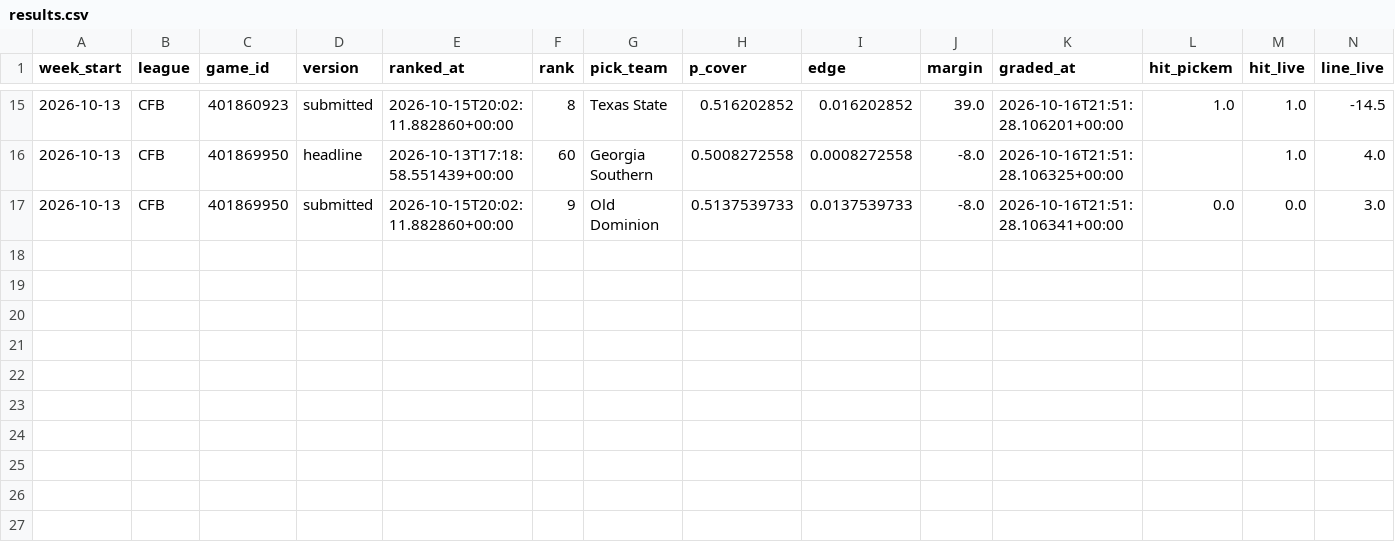
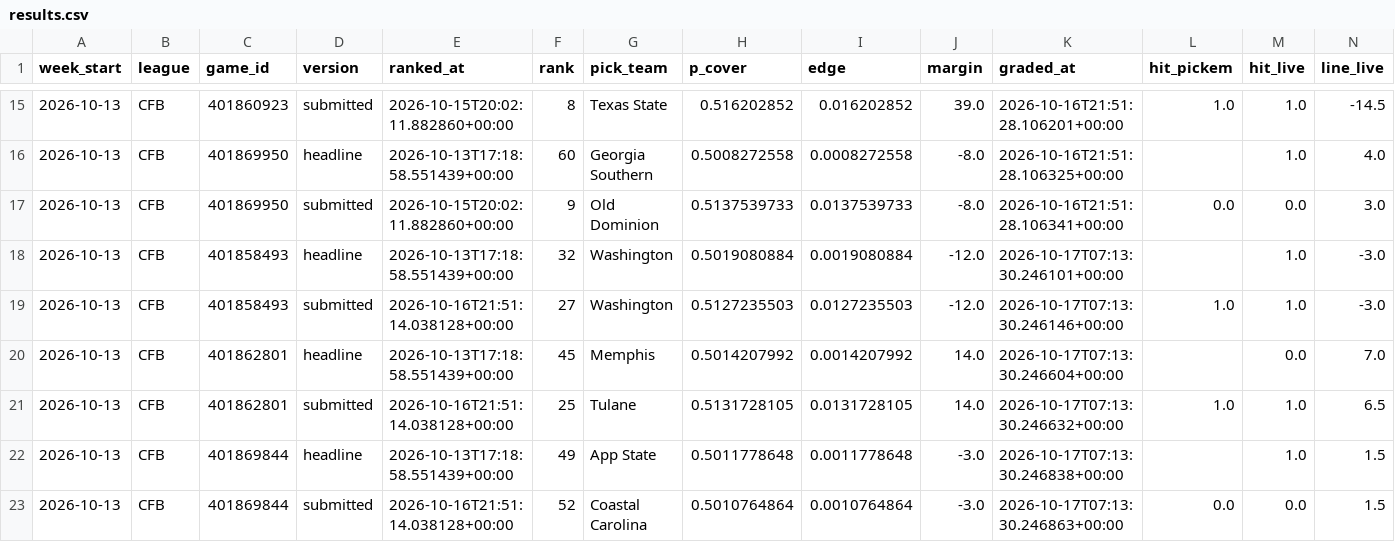
Before and after one commit to grantmaney/ats-model, a CSV file: data/results/results.csv, drawn as a sheet; only a part is shown, gaps mark what is left out; rows hold the shown columns only; the diff names each change by its address in the sheet, - before the commit and + after, or states it on an @@ line.

```diff
--- a/data/results/results.csv
+++ b/data/results/results.csv
+row 18: 2026-10-13 | CFB | 401858493 | headline | 2026-10-13T17:18:58.551439+00:00 | 32 | Washington | 0.5019080884 | 0.0019080884 | -12.0 | 2026-10-17T07:13:30.246101+00:00 |  | 1.0 | -3.0
+row 19: 2026-10-13 | CFB | 401858493 | submitted | 2026-10-16T21:51:14.038128+00:00 | 27 | Washington | 0.5127235503 | 0.0127235503 | -12.0 | 2026-10-17T07:13:30.246146+00:00 | 1.0 | 1.0 | -3.0
+row 20: 2026-10-13 | CFB | 401862801 | headline | 2026-10-13T17:18:58.551439+00:00 | 45 | Memphis | 0.5014207992 | 0.0014207992 | 14.0 | 2026-10-17T07:13:30.246604+00:00 |  | 0.0 | 7.0
+row 21: 2026-10-13 | CFB | 401862801 | submitted | 2026-10-16T21:51:14.038128+00:00 | 25 | Tulane | 0.5131728105 | 0.0131728105 | 14.0 | 2026-10-17T07:13:30.246632+00:00 | 1.0 | 1.0 | 6.5
+row 22: 2026-10-13 | CFB | 401869844 | headline | 2026-10-13T17:18:58.551439+00:00 | 49 | App State | 0.5011778648 | 0.0011778648 | -3.0 | 2026-10-17T07:13:30.246838+00:00 |  | 1.0 | 1.5
+row 23: 2026-10-13 | CFB | 401869844 | submitted | 2026-10-16T21:51:14.038128+00:00 | 52 | Coastal Carolina | 0.5010764864 | 0.0010764864 | -3.0 | 2026-10-17T07:13:30.246863+00:00 | 0.0 | 0.0 | 1.5
```
Also changed, not shown: 2 other files.
